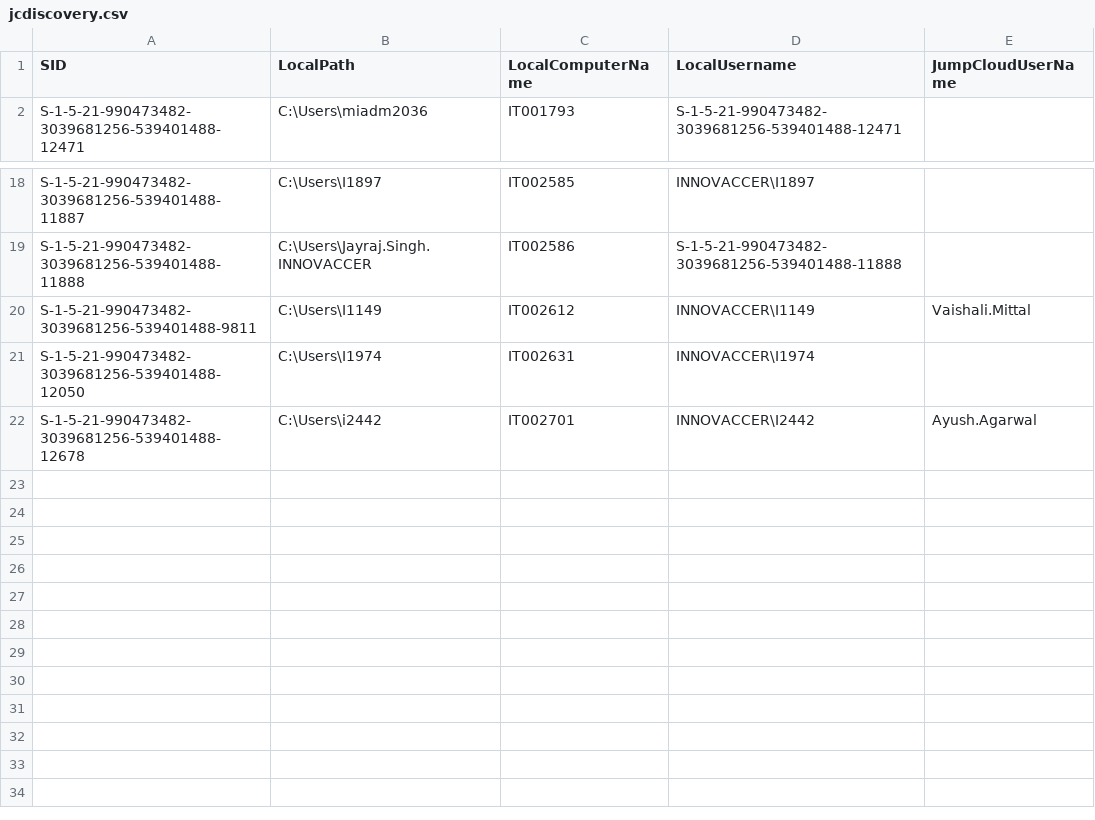
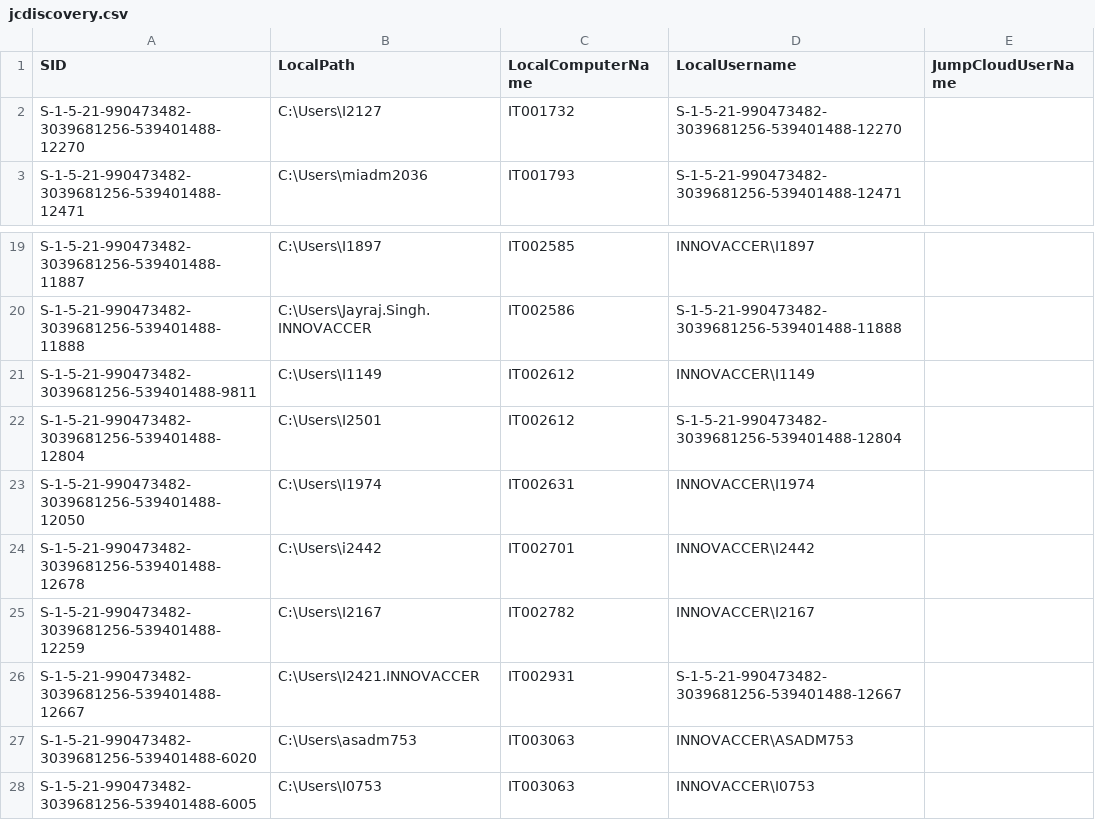
Before and after one commit to savinways/JumpCloud-ADMU-Discovery, a CSV file: jcdiscovery.csv, drawn as a sheet; only a part is shown, gaps mark what is left out.

Commit message:
CSV Upload

```diff
--- a/jcdiscovery.csv
+++ b/jcdiscovery.csv
@@ -1,2 +1,3 @@
 "SID","LocalPath","LocalComputerName","LocalUsername","JumpCloudUserName"
+"S-1-5-21-990473482-3039681256-539401488-12270","C:\Users\I2127","IT001732","S-1-5-21-990473482-3039681256-539401488-12270",""
 "S-1-5-21-990473482-3039681256-539401488-12471","C:\Users\miadm2036","IT001793","S-1-5-21-990473482-3039681256-539401488-12471",""
@@ -19,4 +20,9 @@
 "S-1-5-21-990473482-3039681256-539401488-11888","C:\Users\Jayraj.Singh.INNOVACCER","IT002586","S-1-5-21-990473482-3039681256-539401488-11888",""
-"S-1-5-21-990473482-3039681256-539401488-9811","C:\Users\I1149","IT002612","INNOVACCER\I1149","Vaishali.Mittal"
+"S-1-5-21-990473482-3039681256-539401488-9811","C:\Users\I1149","IT002612","INNOVACCER\I1149",""
+"S-1-5-21-990473482-3039681256-539401488-12804","C:\Users\I2501","IT002612","S-1-5-21-990473482-3039681256-539401488-12804",""
 "S-1-5-21-990473482-3039681256-539401488-12050","C:\Users\I1974","IT002631","INNOVACCER\I1974",""
-"S-1-5-21-990473482-3039681256-539401488-12678","C:\Users\i2442","IT002701","INNOVACCER\I2442","Ayush.Agarwal"
+"S-1-5-21-990473482-3039681256-539401488-12678","C:\Users\i2442","IT002701","INNOVACCER\I2442",""
+"S-1-5-21-990473482-3039681256-539401488-12259","C:\Users\I2167","IT002782","INNOVACCER\I2167",""
+"S-1-5-21-990473482-3039681256-539401488-12667","C:\Users\I2421.INNOVACCER","IT002931","S-1-5-21-990473482-3039681256-539401488-12667",""
+"S-1-5-21-990473482-3039681256-539401488-6020","C:\Users\asadm753","IT003063","INNOVACCER\ASADM753",""
+"S-1-5-21-990473482-3039681256-539401488-6005","C:\Users\I0753","IT003063","INNOVACCER\I0753",""
```
